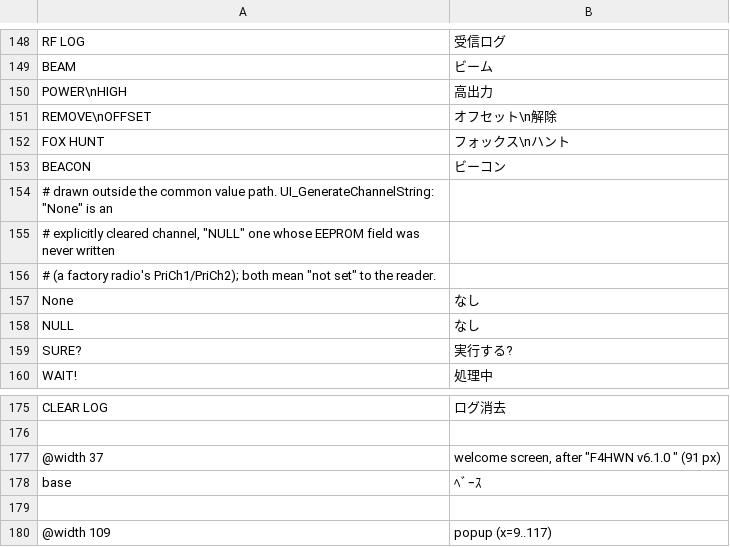
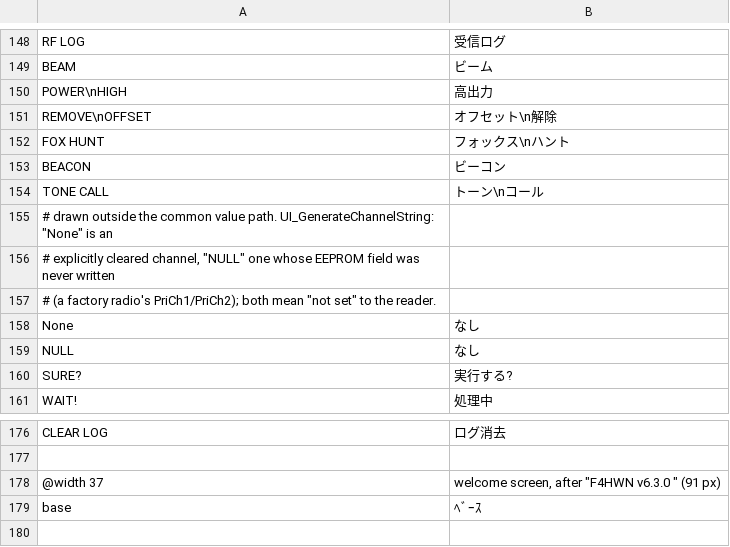
Before and after one commit to dosei/uvk1-japanese, a TSV file: tools/ja/strings_ja.tsv, drawn as a sheet; only a part is shown, gaps mark what is left out; the shorter side is filled out with more unchanged rows.

```diff
--- a/tools/ja/strings_ja.tsv
+++ b/tools/ja/strings_ja.tsv
@@ -153,2 +153,3 @@ FOX HUNT	フォックス\nハント
 BEACON	ビーコン
+TONE CALL	トーン\nコール
 # drawn outside the common value path. UI_GenerateChannelString: "None" is an
@@ -176,3 +177,3 @@ CLEAR LOG	ログ消去
 
-@width 37	welcome screen, after "F4HWN v6.1.0 " (91 px)
+@width 37	welcome screen, after "F4HWN v6.3.0 " (91 px)
 base	ﾍﾞｰｽ
```
Also changed, not shown: 19 other files.
